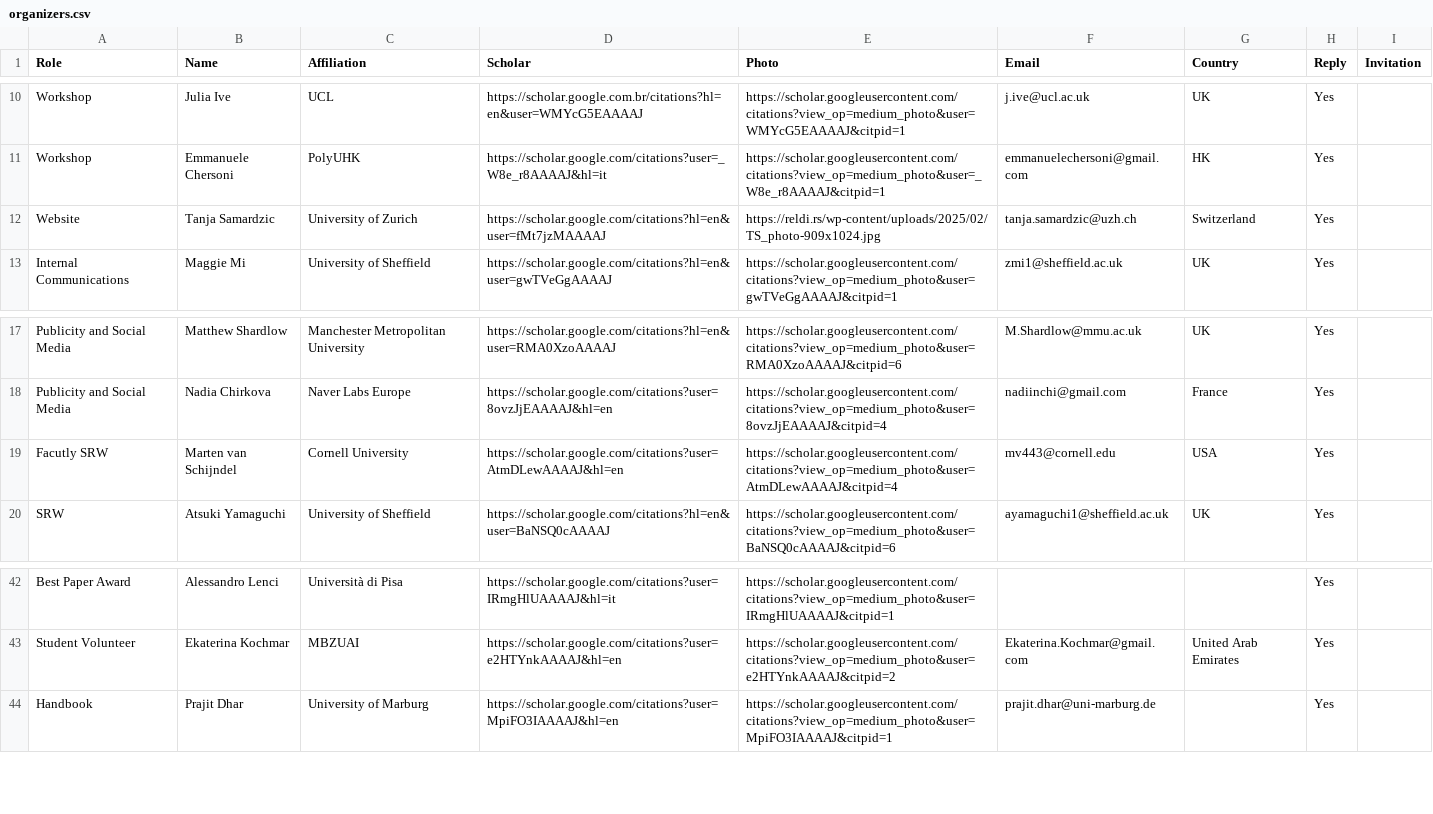
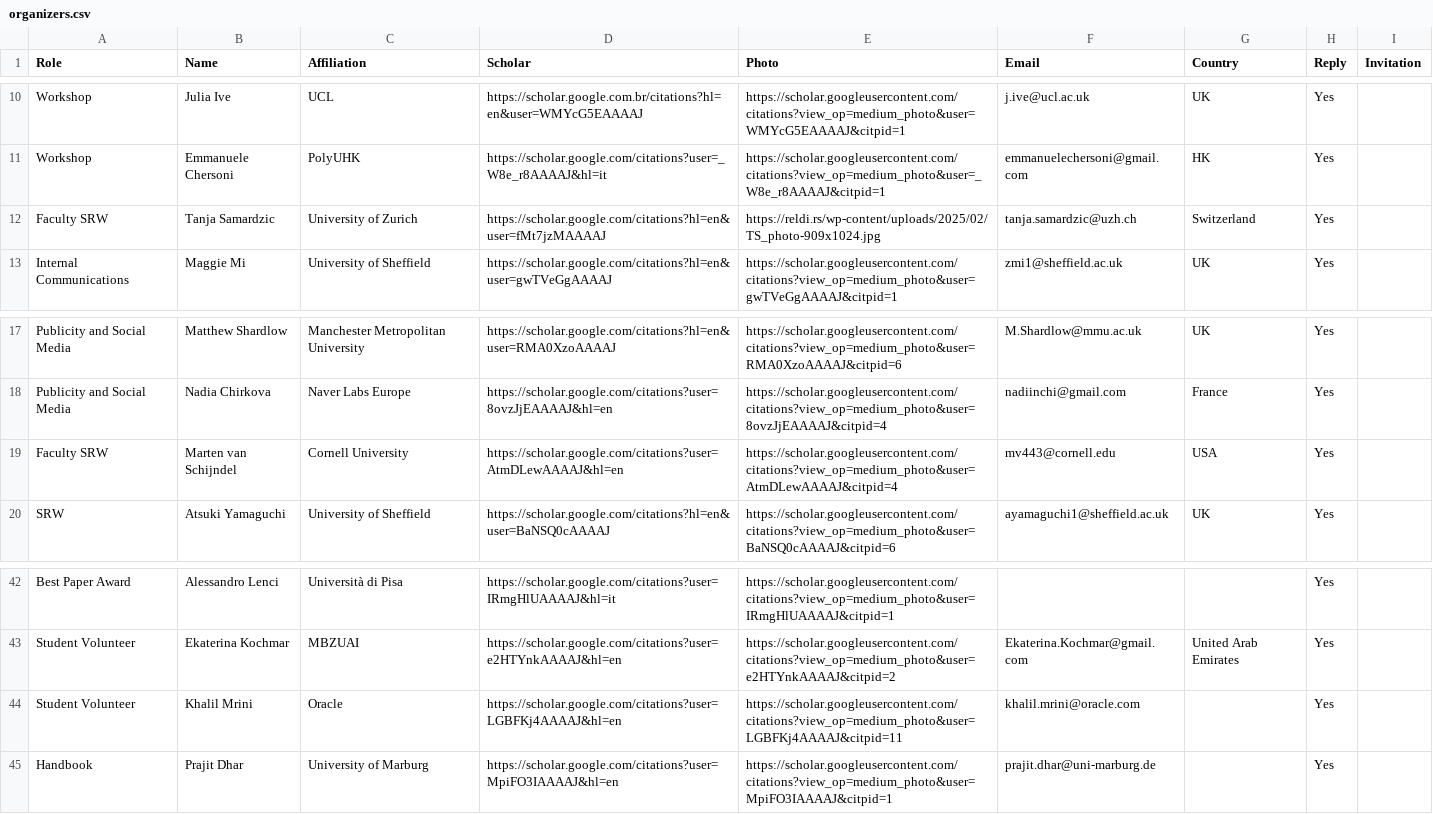
Before and after one commit to acl-org/eacl-2026, a CSV file: _data/organizers.csv, drawn as a sheet; only a part is shown, gaps mark what is left out.

Commit message:
update

```diff
--- a/_data/organizers.csv
+++ b/_data/organizers.csv
@@ -11,3 +11,3 @@ Workshop,Julia Ive,UCL,https://scholar.google.com.br/citations?hl=en&user=WMYcG5
 Workshop,Emmanuele Chersoni,PolyUHK,https://scholar.google.com/citations?user=_W8e_r8AAAAJ&hl=it,https://scholar.googleusercontent.com/citations?view_op=medium_photo&user=_W8e_r8AAAAJ&citpid=1,emmanuelechersoni@gmail.com,HK,Yes,
-Website,Tanja Samardzic,University of Zurich,https://scholar.google.com/citations?hl=en&user=fMt7jzMAAAAJ,https://reldi.rs/wp-content/uploads/2025/02/TS_photo-909x1024.jpg,tanja.samardzic@uzh.ch,Switzerland,Yes,
+Faculty SRW,Tanja Samardzic,University of Zurich,https://scholar.google.com/citations?hl=en&user=fMt7jzMAAAAJ,https://reldi.rs/wp-content/uploads/2025/02/TS_photo-909x1024.jpg,tanja.samardzic@uzh.ch,Switzerland,Yes,
 Internal Communications,Maggie Mi,University of Sheffield,https://scholar.google.com/citations?hl=en&user=gwTVeGgAAAAJ,https://scholar.googleusercontent.com/citations?view_op=medium_photo&user=gwTVeGgAAAAJ&citpid=1,zmi1@sheffield.ac.uk,UK,Yes,
@@ -18,3 +18,3 @@ Publicity and Social Media,Matthew Shardlow,Manchester Metropolitan University,h
 Publicity and Social Media,Nadia Chirkova,Naver Labs Europe,https://scholar.google.com/citations?user=8ovzJjEAAAAJ&hl=en,https://scholar.googleusercontent.com/citations?view_op=medium_photo&user=8ovzJjEAAAAJ&citpid=4,nadiinchi@gmail.com,France,Yes,
-Facutly SRW,Marten van Schijndel,Cornell University,https://scholar.google.com/citations?user=AtmDLewAAAAJ&hl=en,https://scholar.googleusercontent.com/citations?view_op=medium_photo&user=AtmDLewAAAAJ&citpid=4,mv443@cornell.edu,USA,Yes,
+Faculty SRW,Marten van Schijndel,Cornell University,https://scholar.google.com/citations?user=AtmDLewAAAAJ&hl=en,https://scholar.googleusercontent.com/citations?view_op=medium_photo&user=AtmDLewAAAAJ&citpid=4,mv443@cornell.edu,USA,Yes,
 SRW,Atsuki Yamaguchi,University of Sheffield,https://scholar.google.com/citations?hl=en&user=BaNSQ0cAAAAJ,https://scholar.googleusercontent.com/citations?view_op=medium_photo&user=BaNSQ0cAAAAJ&citpid=6,ayamaguchi1@sheffield.ac.uk,UK,Yes,
@@ -43,2 +43,3 @@ Best Paper Award,Alessandro Lenci,Università di Pisa,https://scholar.google.com
 Student Volunteer ,Ekaterina Kochmar,MBZUAI,https://scholar.google.com/citations?user=e2HTYnkAAAAJ&hl=en,https://scholar.googleusercontent.com/citations?view_op=medium_photo&user=e2HTYnkAAAAJ&citpid=2,Ekaterina.Kochmar@gmail.com,United Arab Emirates,Yes,
+Student Volunteer ,Khalil Mrini,Oracle,https://scholar.google.com/citations?user=LGBFKj4AAAAJ&hl=en,https://scholar.googleusercontent.com/citations?view_op=medium_photo&user=LGBFKj4AAAAJ&citpid=11,khalil.mrini@oracle.com,,Yes,
 Handbook,Prajit Dhar,University of Marburg,https://scholar.google.com/citations?user=MpiFO3IAAAAJ&hl=en,https://scholar.googleusercontent.com/citations?view_op=medium_photo&user=MpiFO3IAAAAJ&citpid=1,prajit.dhar@uni-marburg.de,,Yes,
```
